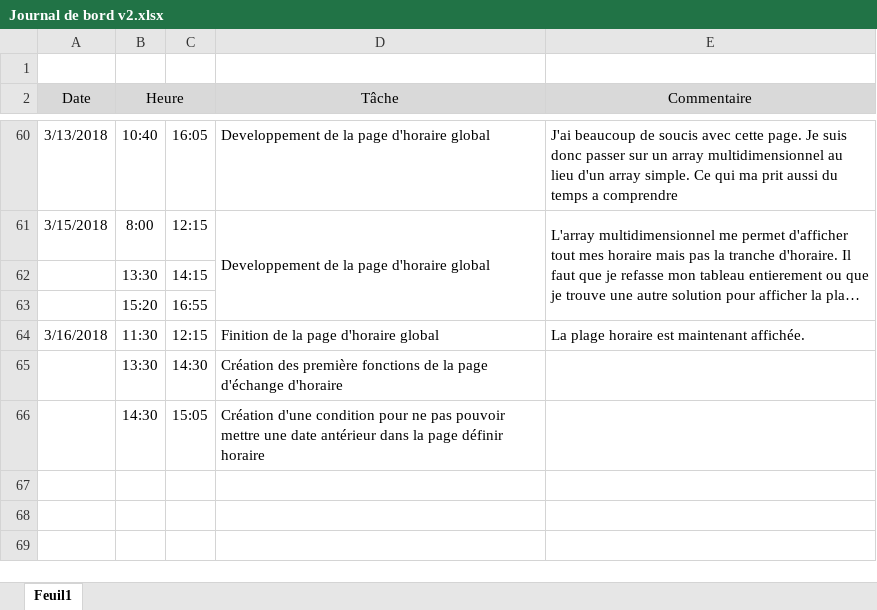
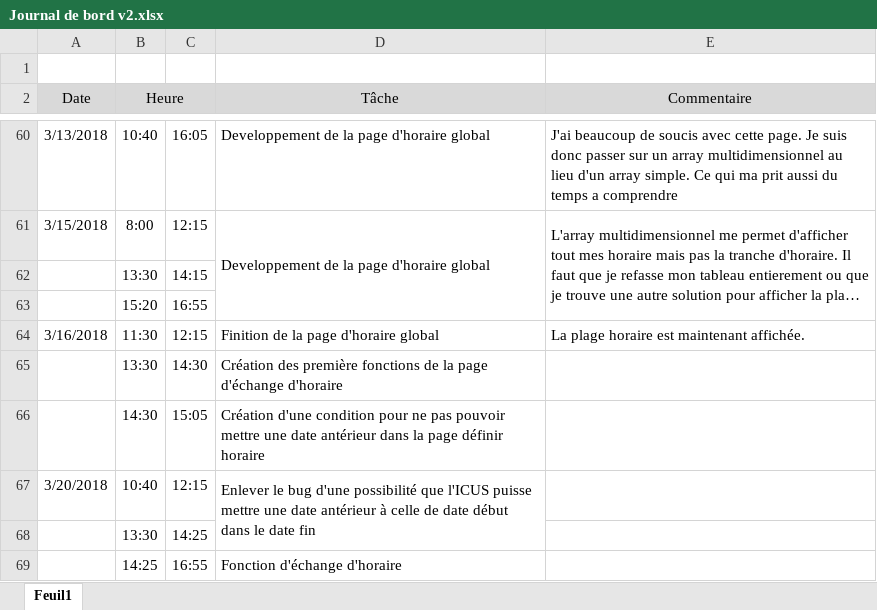
Before and after one commit to zaidschouwey/Mon-repertoire, an Excel workbook: Journal de bord v2.xlsx, sheet Feuil1, drawn as a sheet; only a part is shown, gaps mark what is left out; long unchanged cells end in …; values as stored, in another font and other column widths than the file's, no borders; the diff names each change by its address in the sheet, - before the commit and + after, or states it on an @@ line.

```diff
--- a/Journal de bord v2.xlsx (sheet Feuil1)
+++ b/Journal de bord v2.xlsx (sheet Feuil1)
+row 67: 3/20/2018 | 10:40 | 12:15 | Enlever le bug d'une possibilité que l'ICUS puisse mettre une date antérieur à celle de date début dans le date fin
+row 68:  | 13:30 | 14:25
+row 69:  | 14:25 | 16:55 | Fonction d'échange d'horaire
```
Also changed, not shown: 6 other files.
